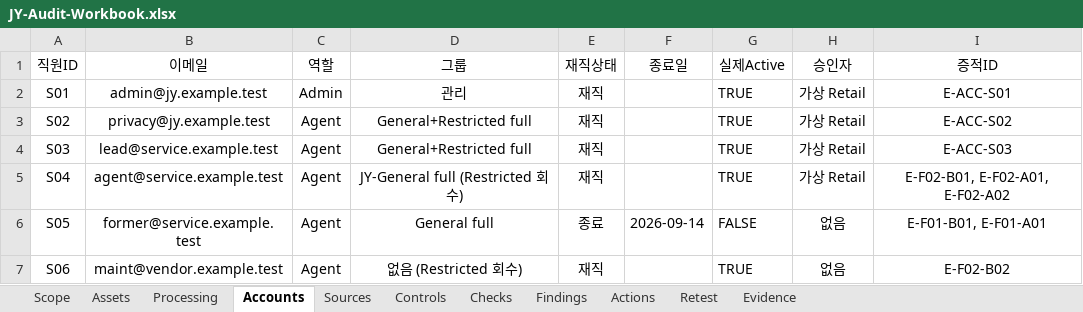
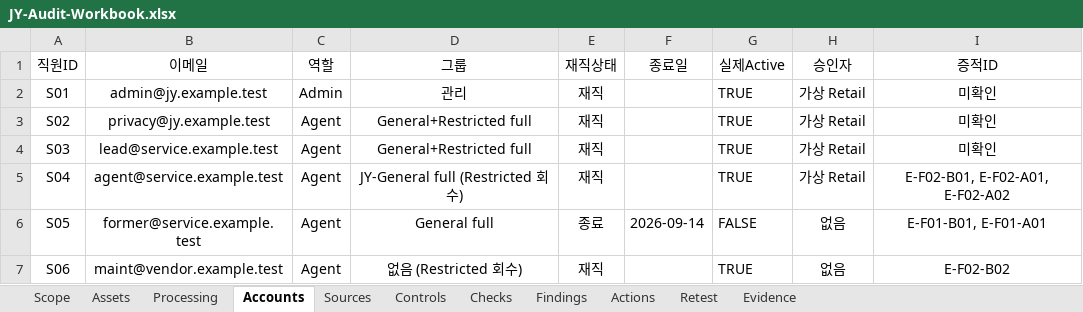
Before and after one commit to jxxnk/JY-Group-Privacy-Audit, an Excel workbook: reports/JY-Audit-Workbook.xlsx, sheet Accounts, drawn as a sheet; values as stored, in another font and other column widths than the file's, no borders; table styles not drawn; the diff names each change by its address in the sheet, - before the commit and + after, or states it on an @@ line.

```diff
--- a/reports/JY-Audit-Workbook.xlsx (sheet Accounts)
+++ b/reports/JY-Audit-Workbook.xlsx (sheet Accounts)
-I2 (증적ID): E-ACC-S01
+I2 (증적ID): 미확인
-I3 (증적ID): E-ACC-S02
+I3 (증적ID): 미확인
-I4 (증적ID): E-ACC-S03
+I4 (증적ID): 미확인
```
Also changed, not shown: sheet Checks.
